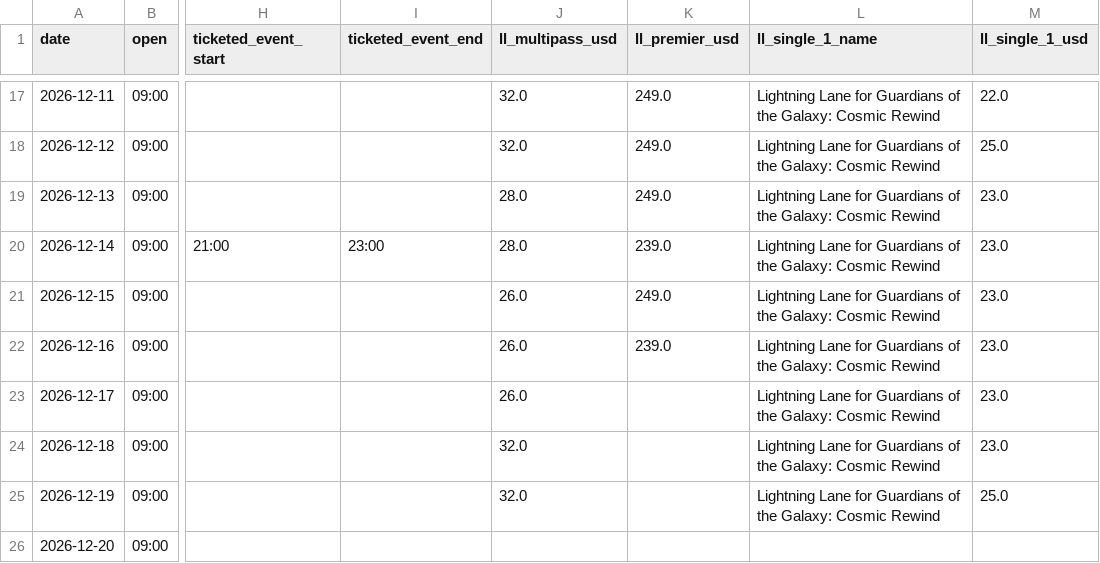
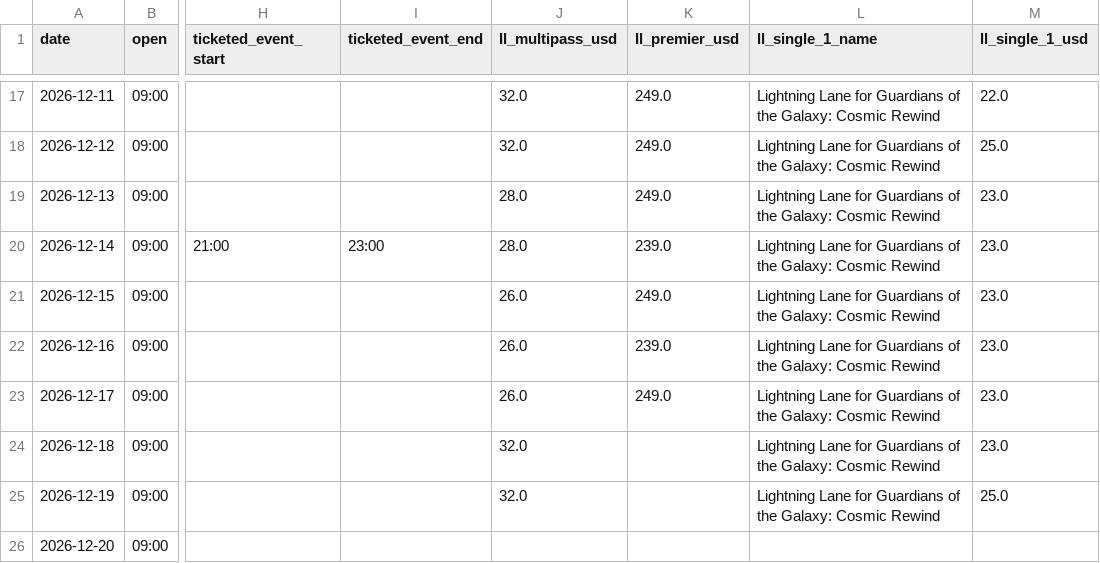
Before and after one commit to swerve357/mk-forecast, a CSV file: data/park_schedule_epcot.csv, drawn as a sheet; only a part is shown, gaps mark what is left out; the diff names each change by its address in the sheet, - before the commit and + after, or states it on an @@ line.

```diff
--- a/data/park_schedule_epcot.csv
+++ b/data/park_schedule_epcot.csv
-K23 (ll_premier_usd): (empty)
+K23 (ll_premier_usd): 249.0
```
Also changed, not shown: data/pred_log_hollywood_studios.csv, data/weather_hourly.csv, 8 other files.
